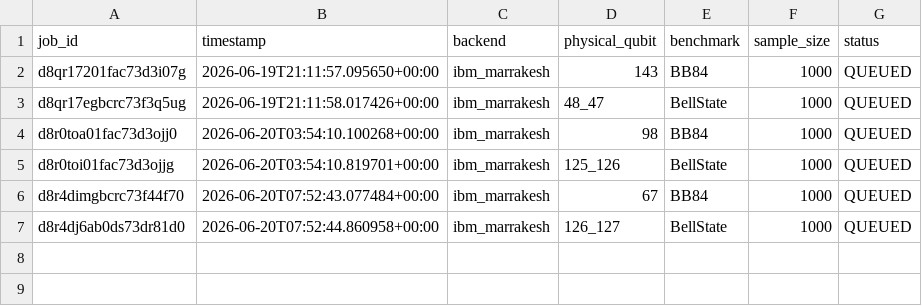
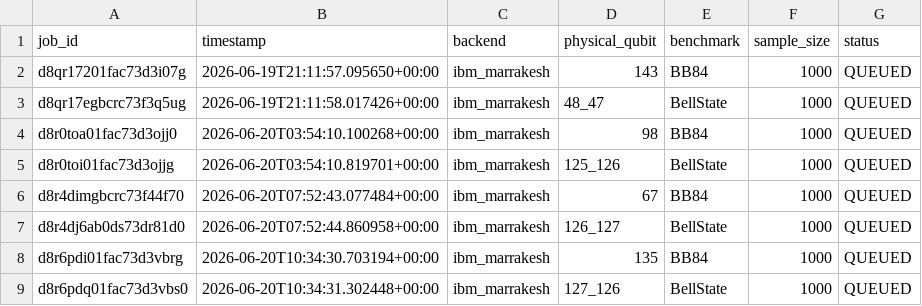
Before and after one commit to ArnavBallinCode/transmon-qkd-ml, a CSV file: data/jobs/pending_jobs.csv, drawn as a sheet; the diff names each change by its address in the sheet, - before the commit and + after, or states it on an @@ line.

```diff
--- a/data/jobs/pending_jobs.csv
+++ b/data/jobs/pending_jobs.csv
+row 8: d8r6pdi01fac73d3vbrg | 2026-06-20T10:34:30.703194+00:00 | ibm_marrakesh | 135 | BB84 | 1000 | QUEUED
+row 9: d8r6pdq01fac73d3vbs0 | 2026-06-20T10:34:31.302448+00:00 | ibm_marrakesh | 127_126 | BellState | 1000 | QUEUED
```
Also changed, not shown: 1 other file.
